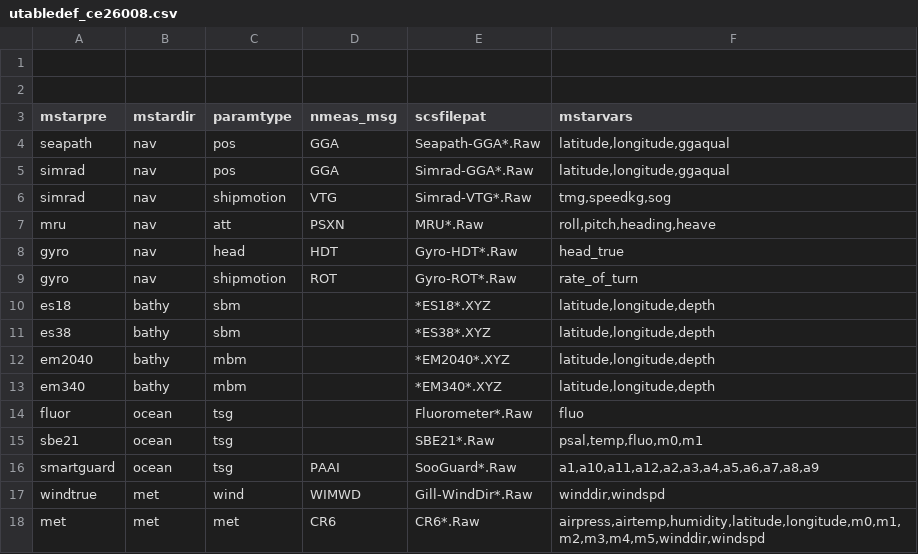
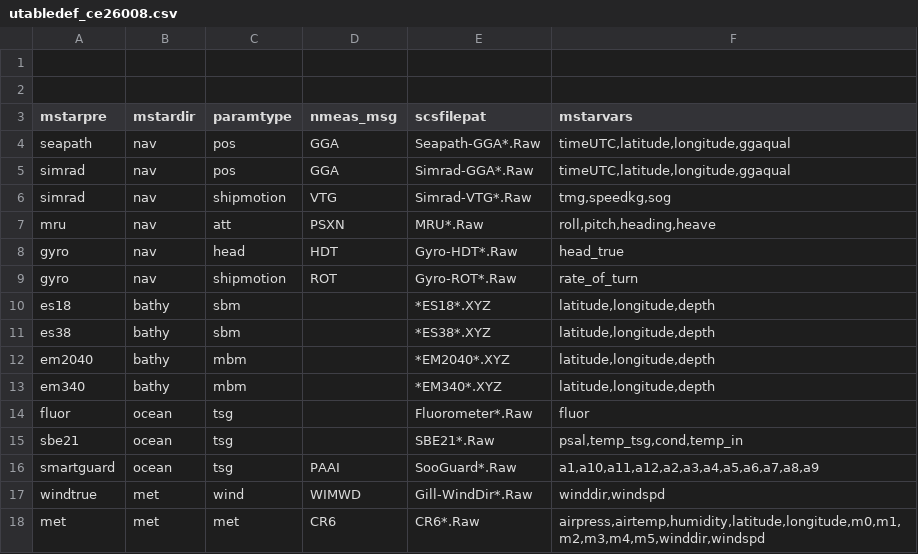
Before and after one commit to NOC-OCP/ocp_hydro_matlab, a CSV file: mexec_data_processing/uway_steps/utabledef_ce26008.csv, drawn as a sheet.

```diff
--- a/mexec_data_processing/uway_steps/utabledef_ce26008.csv
+++ b/mexec_data_processing/uway_steps/utabledef_ce26008.csv
@@ -3,4 +3,4 @@
 mstarpre, mstardir, paramtype, nmeas_msg, scsfilepat, mstarvars
-seapath,nav,pos,GGA,Seapath-GGA*.Raw,"latitude,longitude,ggaqual"
-simrad,nav,pos,GGA,Simrad-GGA*.Raw,"latitude,longitude,ggaqual"
+seapath,nav,pos,GGA,Seapath-GGA*.Raw,"timeUTC,latitude,longitude,ggaqual"
+simrad,nav,pos,GGA,Simrad-GGA*.Raw,"timeUTC,latitude,longitude,ggaqual"
 simrad,nav,shipmotion,VTG,Simrad-VTG*.Raw,"tmg,speedkg,sog"
@@ -13,4 +13,4 @@ em2040,bathy,mbm,,*EM2040*.XYZ,"latitude,longitude,depth"
 em340,bathy,mbm,,*EM340*.XYZ,"latitude,longitude,depth"
-fluor,ocean,tsg,,Fluorometer*.Raw,"fluo"
-sbe21,ocean,tsg,,SBE21*.Raw,"psal,temp,fluo,m0,m1"
+fluor,ocean,tsg,,Fluorometer*.Raw,"fluor"
+sbe21,ocean,tsg,,SBE21*.Raw,"psal,temp_tsg,cond,temp_in"
 smartguard,ocean,tsg,PAAI,SooGuard*.Raw,"a1,a10,a11,a12,a2,a3,a4,a5,a6,a7,a8,a9"
```
Also changed, not shown: 32 other files.
